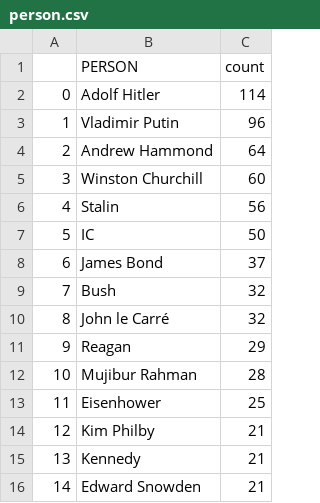
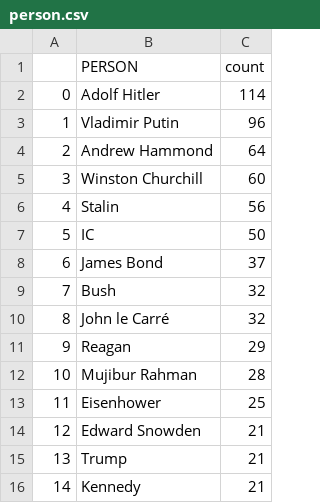
Before and after one commit to yusufaliozkan/zotero-intelligence-bibliography, a CSV file: person.csv, drawn as a sheet.

Commit message:
Update Zotero data

```diff
--- a/person.csv
+++ b/person.csv
@@ -13,4 +13,4 @@
 11,Eisenhower,25
-12,Kim Philby,21
-13,Kennedy,21
-14,Edward Snowden,21
+12,Edward Snowden,21
+13,Trump,21
+14,Kennedy,21
```
Also changed, not shown: citations.csv, countries.csv, 2 other files.
